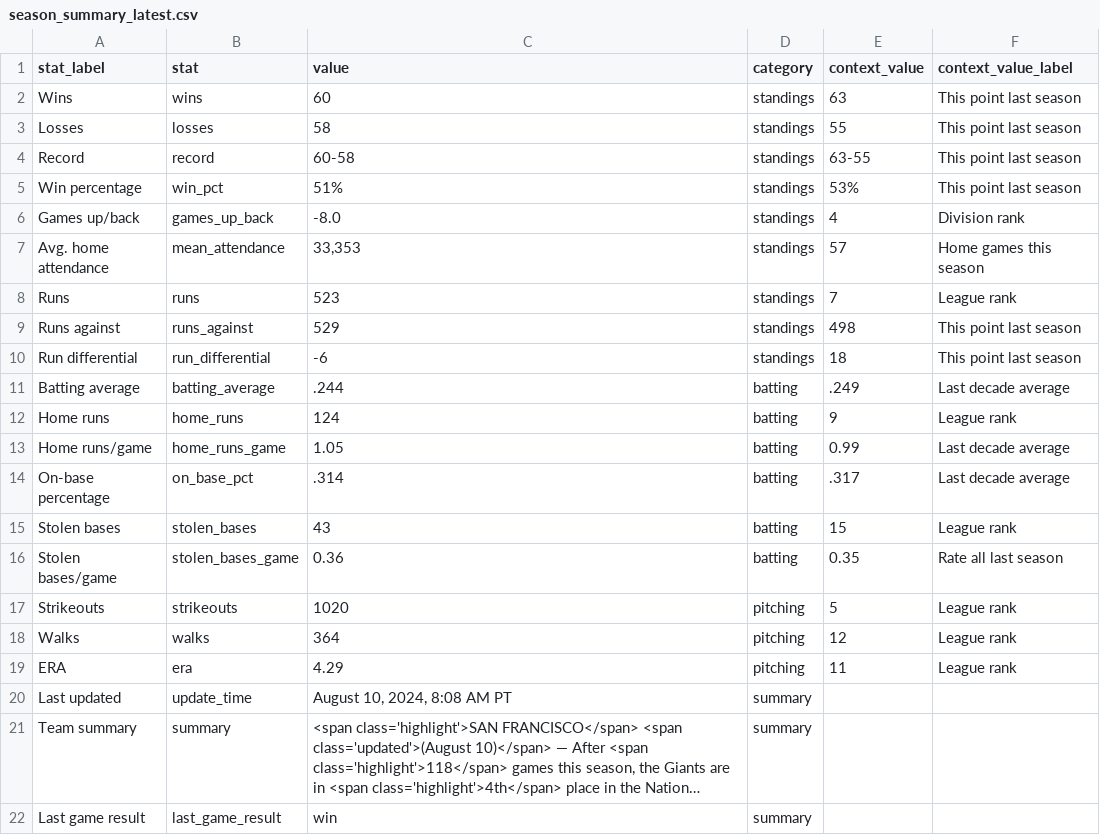
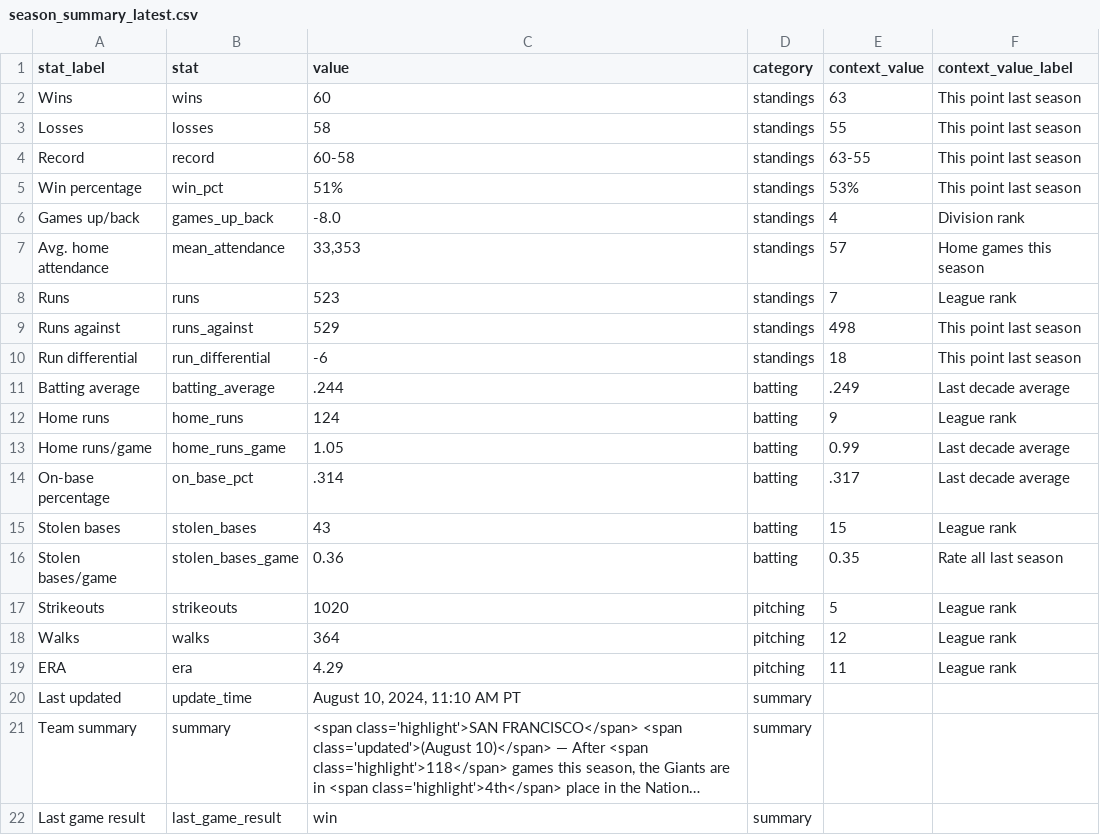
Before and after one commit to wilkens/giants, a CSV file: data/standings/season_summary_latest.csv, drawn as a sheet; long unchanged cells end in …; the diff names each change by its address in the sheet, - before the commit and + after, or states it on an @@ line.

Commit message:
Automated update of Giants data, visuals

```diff
--- a/data/standings/season_summary_latest.csv
+++ b/data/standings/season_summary_latest.csv
-C20 (value): August 10, 2024, 8:08 AM PT
+C20 (value): August 10, 2024, 11:10 AM PT
```
Also changed, not shown: 2 other files.
